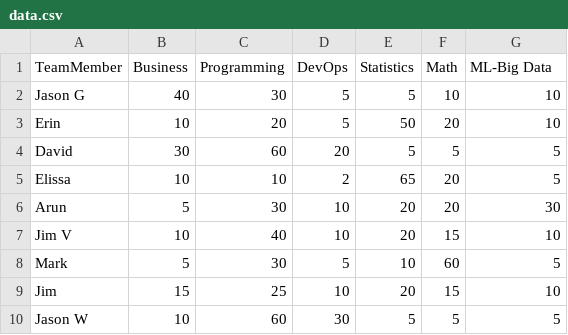
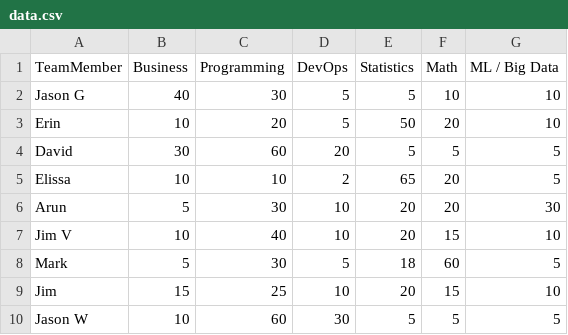
Before and after one commit to Nordstrom/novo-nordisk-talk, a CSV file: slides/team_skills/data.csv, drawn as a sheet.

Commit message:
reduce cutoff on slides

```diff
--- a/slides/team_skills/data.csv
+++ b/slides/team_skills/data.csv
@@ -1,2 +1,2 @@
-TeamMember,Business,Programming,DevOps,Statistics,Math,ML-Big Data
+TeamMember,Business,Programming,DevOps,Statistics,Math,ML / Big Data
 Jason G,40,30,5,5,10,10
@@ -7,3 +7,3 @@ Arun,5,30,10,20,20,30
 Jim V,10,40,10,20,15,10
-Mark,5,30,5,10,60,5
+Mark,5,30,5,18,60,5
 Jim,15,25,10,20,15,10
```
Also changed, not shown: 1 other file.
